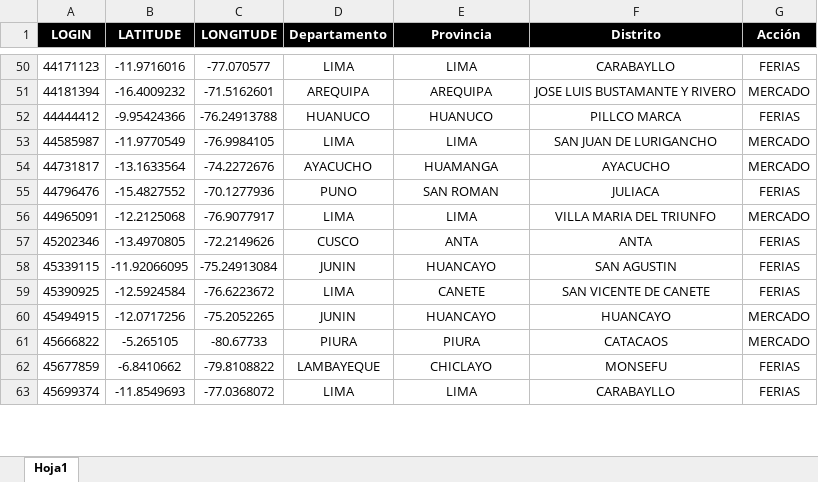
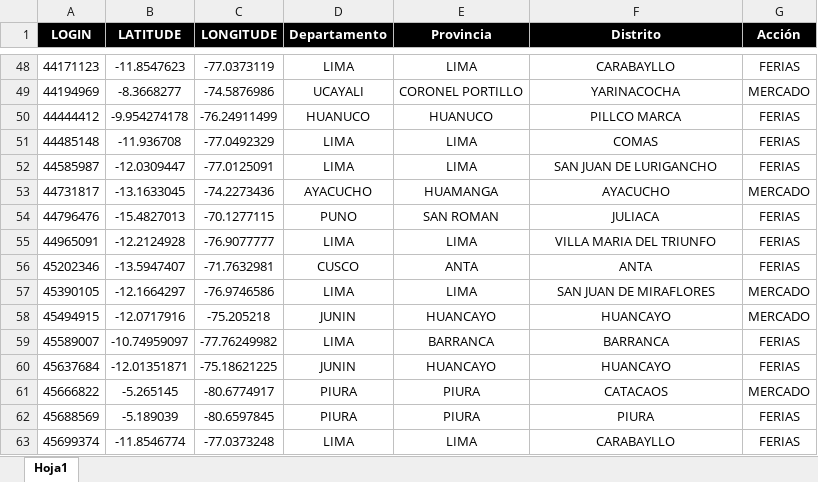
Before and after one commit to Ryuzakichess17/Venta-Feria_Mercado, an Excel workbook: data/proactivos.xlsx, sheet Hoja1, drawn as a sheet; only a part is shown, gaps mark what is left out; values as stored, in another font and other column widths than the file's, no borders; conditional formats not drawn; removed rows and columns are numbered as before the commit, all else as after; the diff covers the shown part only; the diff names each change by its address in the sheet, - before the commit and + after, or states it on an @@ line.

```diff
--- a/data/proactivos.xlsx (sheet Hoja1)
+++ b/data/proactivos.xlsx (sheet Hoja1)
-B48 (LATITUDE): -11.9716016
+B48 (LATITUDE): -11.8547623
-C48 (LONGITUDE): -77.070577
+C48 (LONGITUDE): -77.0373119
-row 51: 44181394 | -16.4009232 | -71.5162601 | AREQUIPA | AREQUIPA | JOSE LUIS BUSTAMANTE Y RIVERO | MERCADO
+row 49: 44194969 | -8.3668277 | -74.5876986 | UCAYALI | CORONEL PORTILLO | YARINACOCHA | MERCADO
-B50 (LATITUDE): -9.95424366
+B50 (LATITUDE): -9.954274178
-C50 (LONGITUDE): -76.24913788
+C50 (LONGITUDE): -76.24911499
+row 51: 44485148 | -11.936708 | -77.0492329 | LIMA | LIMA | COMAS | FERIAS
-B52 (LATITUDE): -11.9770549
+B52 (LATITUDE): -12.0309447
-C52 (LONGITUDE): -76.9984105
+C52 (LONGITUDE): -77.0125091
-G52 (Acción): MERCADO
+G52 (Acción): FERIAS
-B53 (LATITUDE): -13.1633564
+B53 (LATITUDE): -13.1633045
-C53 (LONGITUDE): -74.2272676
+C53 (LONGITUDE): -74.2273436
-B54 (LATITUDE): -15.4827552
+B54 (LATITUDE): -15.4827013
-C54 (LONGITUDE): -70.1277936
+C54 (LONGITUDE): -70.1277115
-B55 (LATITUDE): -12.2125068
+B55 (LATITUDE): -12.2124928
-C55 (LONGITUDE): -76.9077917
+C55 (LONGITUDE): -76.9077777
-G55 (Acción): MERCADO
+G55 (Acción): FERIAS
-B56 (LATITUDE): -13.4970805
+B56 (LATITUDE): -13.5947407
-C56 (LONGITUDE): -72.2149626
+C56 (LONGITUDE): -71.7632981
-row 58: 45339115 | -11.92066095 | -75.24913084 | JUNIN | HUANCAYO | SAN AGUSTIN | FERIAS
-row 59: 45390925 | -12.5924584 | -76.6223672 | LIMA | CANETE | SAN VICENTE DE CANETE | FERIAS
+row 57: 45390105 | -12.1664297 | -76.9746586 | LIMA | LIMA | SAN JUAN DE MIRAFLORES | MERCADO
-B58 (LATITUDE): -12.0717256
+B58 (LATITUDE): -12.0717916
-C58 (LONGITUDE): -75.2052265
+C58 (LONGITUDE): -75.205218
+row 59: 45589007 | -10.74959097 | -77.76249982 | LIMA | BARRANCA | BARRANCA | FERIAS
+row 60: 45637684 | -12.01351871 | -75.18621225 | JUNIN | HUANCAYO | HUANCAYO | FERIAS
-B61 (LATITUDE): -5.265105
+B61 (LATITUDE): -5.265145
-C61 (LONGITUDE): -80.67733
+C61 (LONGITUDE): -80.6774917
-row 62: 45677859 | -6.8410662 | -79.8108822 | LAMBAYEQUE | CHICLAYO | MONSEFU | FERIAS
+row 62: 45688569 | -5.189039 | -80.6597845 | PIURA | PIURA | PIURA | FERIAS
-B63 (LATITUDE): -11.8549693
+B63 (LATITUDE): -11.8546774
-C63 (LONGITUDE): -77.0368072
+C63 (LONGITUDE): -77.0373248
```
Also changed, not shown: 65 added rows, 79 removed rows and 342 edited cells elsewhere in this sheet, data/ventas.xlsx.
